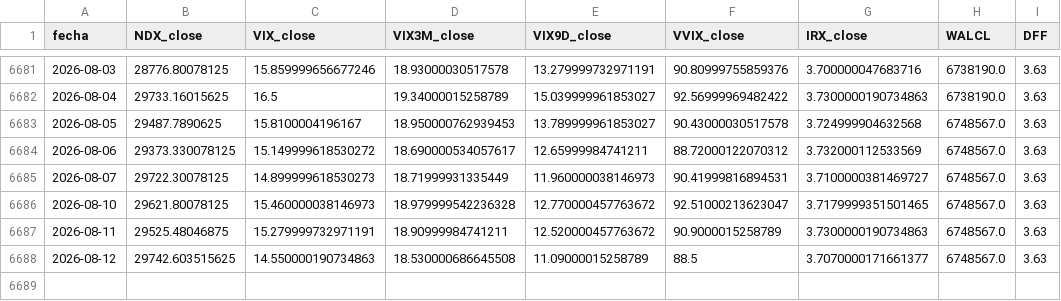
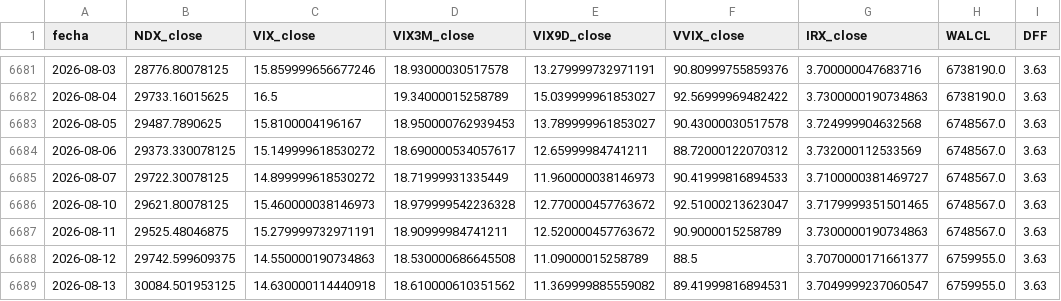
Before and after one commit to ManULoreN14/regimen-tilt-nq, a CSV file: historico_maestro.csv, drawn as a sheet; only a part is shown, gaps mark what is left out.

```diff
--- a/historico_maestro.csv
+++ b/historico_maestro.csv
@@ -6684,5 +6684,6 @@ fecha,NDX_close,VIX_close,VIX3M_close,VIX9D_close,VVIX_close,IRX_close,WALCL,DFF
 2026-08-06,29373.330078125,15.149999618530272,18.690000534057617,12.65999984741211,88.72000122070312,3.732000112533569,6748567.0,3.63
-2026-08-07,29722.30078125,14.899999618530273,18.71999931335449,11.960000038146973,90.41999816894531,3.7100000381469727,6748567.0,3.63
+2026-08-07,29722.30078125,14.899999618530272,18.71999931335449,11.960000038146973,90.41999816894533,3.7100000381469727,6748567.0,3.63
 2026-08-10,29621.80078125,15.460000038146973,18.979999542236328,12.770000457763672,92.51000213623047,3.7179999351501465,6748567.0,3.63
 2026-08-11,29525.48046875,15.279999732971191,18.90999984741211,12.520000457763672,90.9000015258789,3.7300000190734863,6748567.0,3.63
-2026-08-12,29742.603515625,14.550000190734863,18.530000686645508,11.09000015258789,88.5,3.7070000171661377,6748567.0,3.63
+2026-08-12,29742.599609375,14.550000190734863,18.530000686645508,11.09000015258789,88.5,3.7070000171661377,6759955.0,3.63
+2026-08-13,30084.501953125,14.630000114440918,18.610000610351562,11.369999885559082,89.41999816894531,3.7049999237060547,6759955.0,3.63
```
Also changed, not shown: 2 other files.
